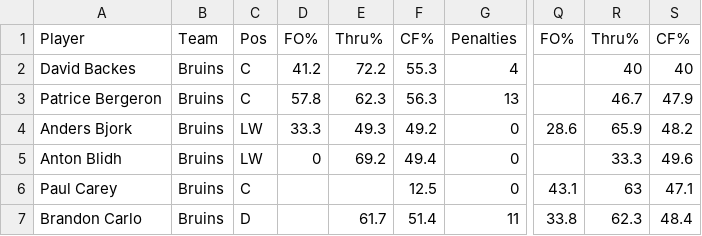
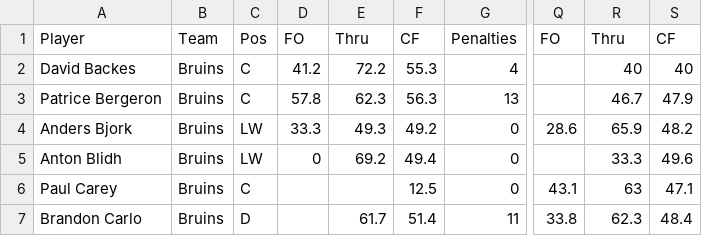
Before and after one commit to TheCreatorAMA/Hockey-sim-ASU, a CSV file: Imported_data.csv, drawn as a sheet; only a part is shown, gaps mark what is left out; the diff names each change by its address in the sheet, - before the commit and + after, or states it on an @@ line.

Commit message:
All stats update 1

```diff
--- a/Imported_data.csv
+++ b/Imported_data.csv
-D1: FO%
+D1: FO
-E1: Thru%
+E1: Thru
-F1: CF%
+F1: CF
-Q1: FO%
+Q1: FO
-R1: Thru%
+R1: Thru
-S1: CF%
+S1: CF
```
